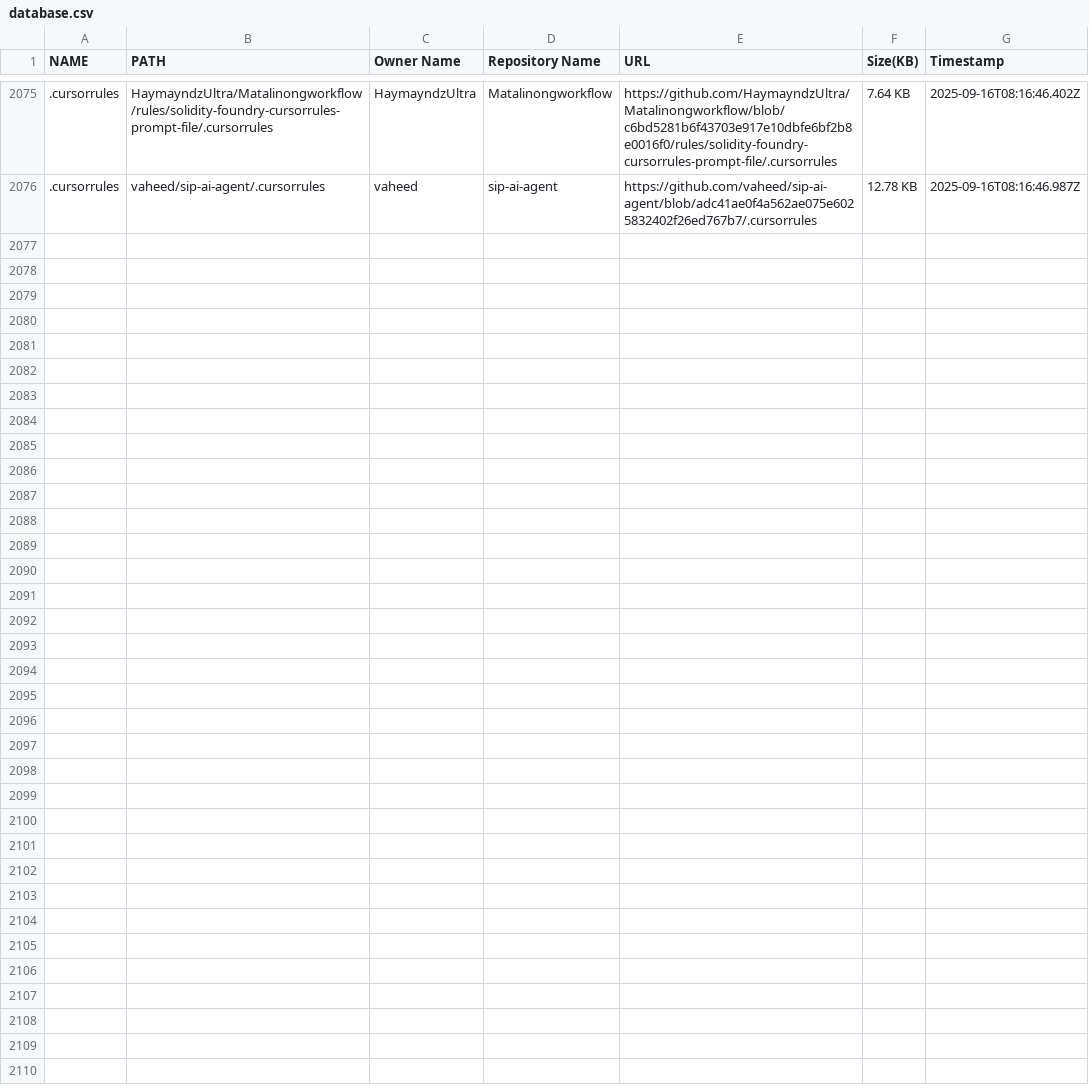
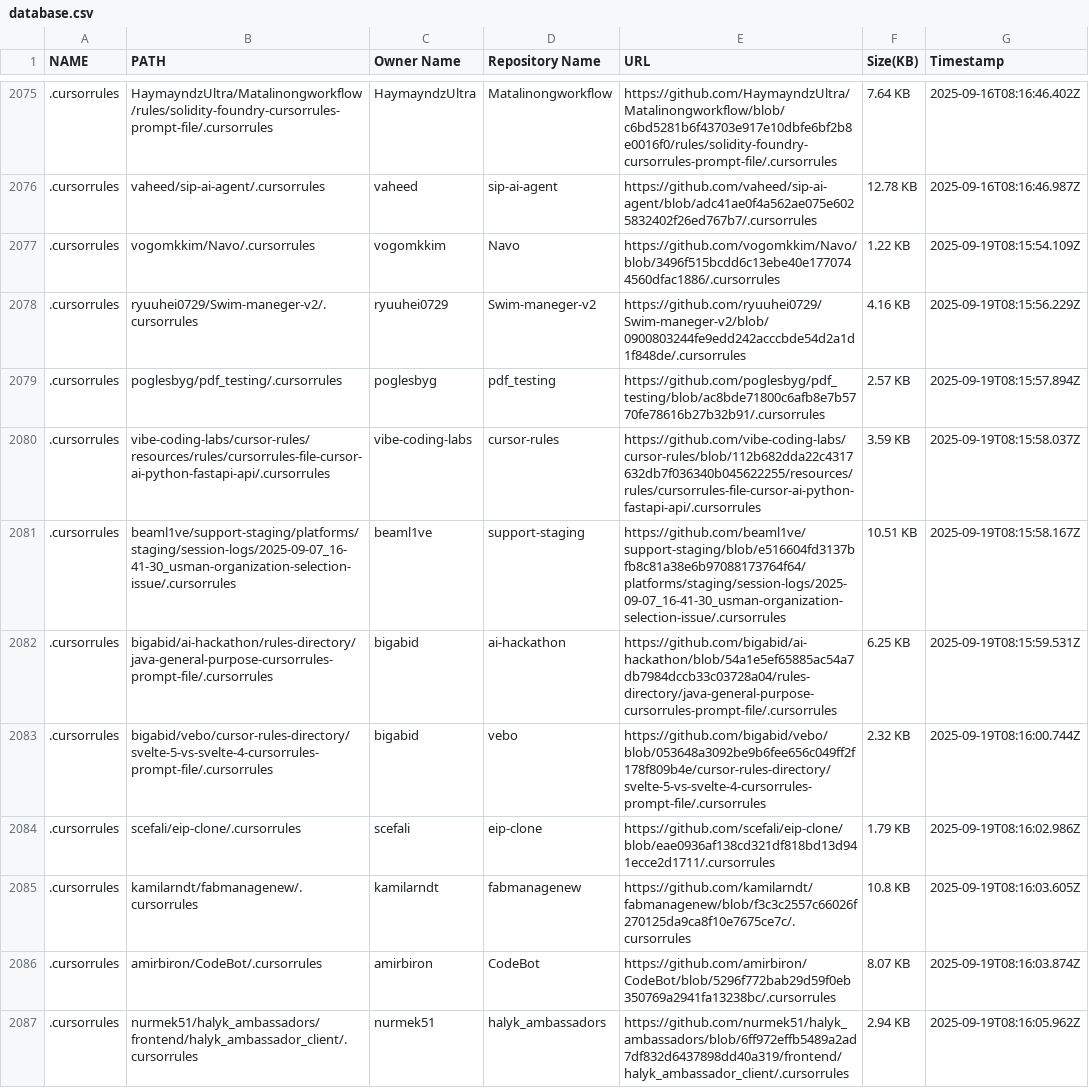
Before and after one commit to alpgul/Cursorrules-Database, a CSV file: csv/database.csv, drawn as a sheet; only a part is shown, gaps mark what is left out; the diff names each change by its address in the sheet, - before the commit and + after, or states it on an @@ line.

```diff
--- a/csv/database.csv
+++ b/csv/database.csv
+row 2077: .cursorrules | vogomkkim/Navo/.cursorrules | vogomkkim | Navo | https://github.com/vogomkkim/Navo/blob/3496f515bcdd6c13ebe40e1770744560dfac1886/.cursorrules | 1.22 KB | 2025-09-19T08:15:54.109Z
+row 2078: .cursorrules | ryuuhei0729/Swim-maneger-v2/.cursorrules | ryuuhei0729 | Swim-maneger-v2 | https://github.com/ryuuhei0729/Swim-maneger-v2/blob/0900803244fe9edd242acccbde54d2a1d1f848de/.cursorrules | 4.16 KB | 2025-09-19T08:15:56.229Z
+row 2079: .cursorrules | poglesbyg/pdf_testing/.cursorrules | poglesbyg | pdf_testing | https://github.com/poglesbyg/pdf_testing/blob/ac8bde71800c6afb8e7b5770fe78616b27b32b91/.cursorrules | 2.57 KB | 2025-09-19T08:15:57.894Z
+row 2080: .cursorrules | vibe-coding-labs/cursor-rules/resources/rules/cursorrules-file-cursor-ai-python-fastapi-api/.cursorrules | vibe-coding-labs | cursor-rules | https://github.com/vibe-coding-labs/cursor-rules/blob/112b682dda22c4317632db7f036340b045622255/resources/rules/cursorrules-file-cursor-ai-python-fastapi-api/.cursorrules | 3.59 KB | 2025-09-19T08:15:58.037Z
+row 2081: .cursorrules | beaml1ve/support-staging/platforms/staging/session-logs/2025-09-07_16-41-30_usman-organization-selection-issue/.cursorrules | beaml1ve | support-staging | https://github.com/beaml1ve/support-staging/blob/e516604fd3137bfb8c81a38e6b97088173764f64/platforms/staging/session-logs/2025-09-07_16-41-30_usman-organization-selection-issue/.cursorrules | 10.51 KB | 2025-09-19T08:15:58.167Z
+row 2082: .cursorrules | bigabid/ai-hackathon/rules-directory/java-general-purpose-cursorrules-prompt-file/.cursorrules | bigabid | ai-hackathon | https://github.com/bigabid/ai-hackathon/blob/54a1e5ef65885ac54a7db7984dccb33c03728a04/rules-directory/java-general-purpose-cursorrules-prompt-file/.cursorrules | 6.25 KB | 2025-09-19T08:15:59.531Z
+row 2083: .cursorrules | bigabid/vebo/cursor-rules-directory/svelte-5-vs-svelte-4-cursorrules-prompt-file/.cursorrules | bigabid | vebo | https://github.com/bigabid/vebo/blob/053648a3092be9b6fee656c049ff2f178f809b4e/cursor-rules-directory/svelte-5-vs-svelte-4-cursorrules-prompt-file/.cursorrules | 2.32 KB | 2025-09-19T08:16:00.744Z
+row 2084: .cursorrules | scefali/eip-clone/.cursorrules | scefali | eip-clone | https://github.com/scefali/eip-clone/blob/eae0936af138cd321df818bd13d941ecce2d1711/.cursorrules | 1.79 KB | 2025-09-19T08:16:02.986Z
+row 2085: .cursorrules | kamilarndt/fabmanagenew/.cursorrules | kamilarndt | fabmanagenew | https://github.com/kamilarndt/fabmanagenew/blob/f3c3c2557c66026f270125da9ca8f10e7675ce7c/.cursorrules | 10.8 KB | 2025-09-19T08:16:03.605Z
+row 2086: .cursorrules | amirbiron/CodeBot/.cursorrules | amirbiron | CodeBot | https://github.com/amirbiron/CodeBot/blob/5296f772bab29d59f0eb350769a2941fa13238bc/.cursorrules | 8.07 KB | 2025-09-19T08:16:03.874Z
+row 2087: .cursorrules | nurmek51/halyk_ambassadors/frontend/halyk_ambassador_client/.cursorrules | nurmek51 | halyk_ambassadors | https://github.com/nurmek51/halyk_ambassadors/blob/6ff972effb5489a2ad7df832d6437898dd40a319/frontend/halyk_ambassador_client/.cursorrules | 2.94 KB | 2025-09-19T08:16:05.962Z
```
Also changed, not shown: 12 other files.
